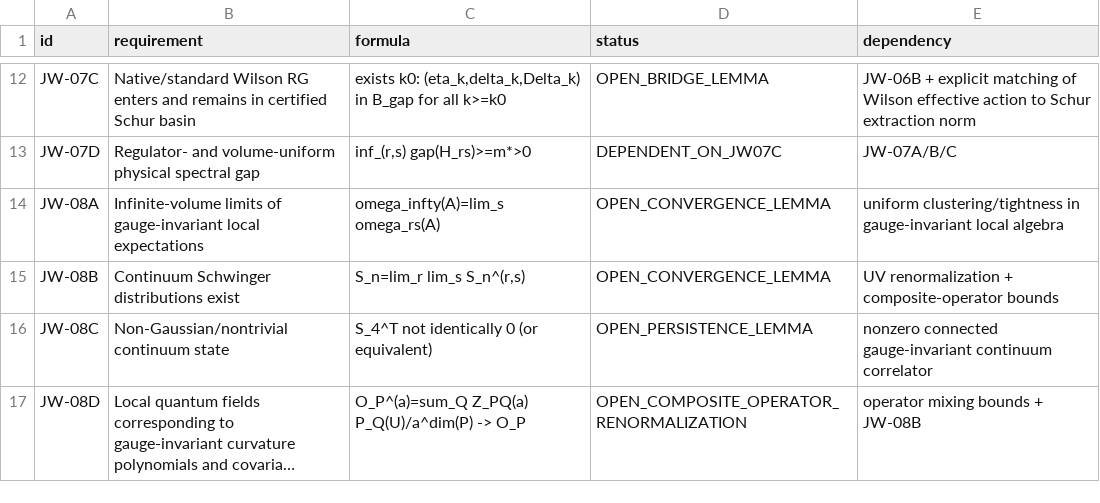
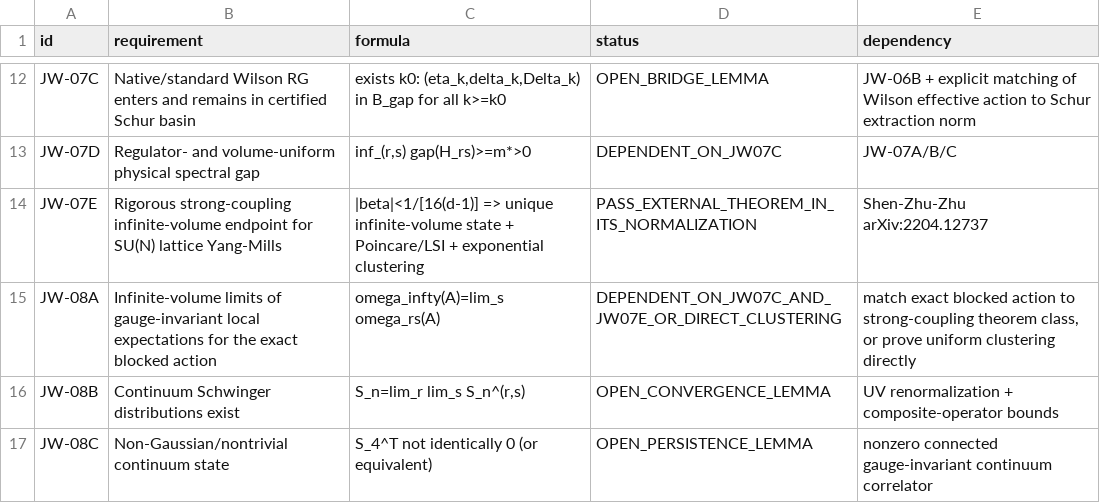
Before and after one commit to rwisenrich/UCD-yang-s-mill-gap, a CSV file: results/jaffe_witten_obligation_ledger_v4.csv, drawn as a sheet; only a part is shown, gaps mark what is left out; the shorter side is filled out with more unchanged rows; long unchanged cells end in ….

```diff
--- a/results/jaffe_witten_obligation_ledger_v4.csv
+++ b/results/jaffe_witten_obligation_ledger_v4.csv
@@ -13,3 +13,4 @@ JW-07C,Native/standard Wilson RG enters and remains in certified Schur basin,"ex
 JW-07D,Regulator- and volume-uniform physical spectral gap,"inf_(r,s) gap(H_rs)>=m*>0",DEPENDENT_ON_JW07C,JW-07A/B/C
-JW-08A,Infinite-volume limits of gauge-invariant local expectations,omega_infty(A)=lim_s omega_rs(A),OPEN_CONVERGENCE_LEMMA,uniform clustering/tightness in gauge-invariant local algebra
+JW-07E,Rigorous strong-coupling infinite-volume endpoint for SU(N) lattice Yang-Mills,|beta|<1/[16(d-1)] => unique infinite-volume state + Poincare/LSI + exponential clustering,PASS_EXTERNAL_THEOREM_IN_ITS_NORMALIZATION,Shen-Zhu-Zhu arXiv:2204.12737
+JW-08A,Infinite-volume limits of gauge-invariant local expectations for the exact blocked action,omega_infty(A)=lim_s omega_rs(A),DEPENDENT_ON_JW07C_AND_JW07E_OR_DIRECT_CLUSTERING,"match exact blocked action to strong-coupling theorem class, or prove uniform clustering directly"
 JW-08B,Continuum Schwinger distributions exist,"S_n=lim_r lim_s S_n^(r,s)",OPEN_CONVERGENCE_LEMMA,UV renormalization + composite-operator bounds
```
Also changed, not shown: results/fixed_physical_block_scaling.csv, results/independent_verifier.csv, 17 other files.
